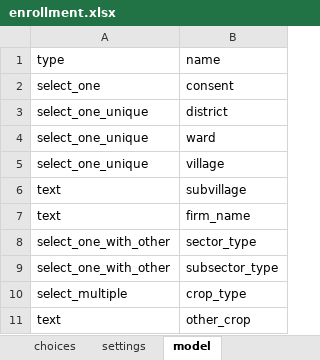
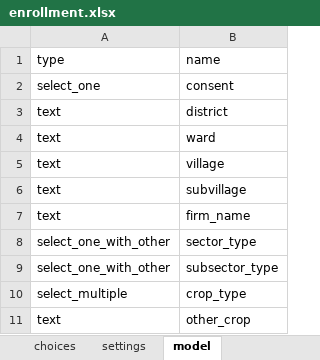
Before and after one commit to clarlars/app-designer, an Excel workbook: app/config/tables/business/forms/enrollment/enrollment.xlsx, sheet model, drawn as a sheet; only a part is shown; values as stored, in another font and other column widths than the file's, no borders; the diff names each change by its address in the sheet, - before the commit and + after, or states it on an @@ line.

```diff
--- a/app/config/tables/business/forms/enrollment/enrollment.xlsx (sheet model)
+++ b/app/config/tables/business/forms/enrollment/enrollment.xlsx (sheet model)
-A3:A5: select_one_unique
+A3:A5: text
```
Also changed, not shown: 12 other files.
